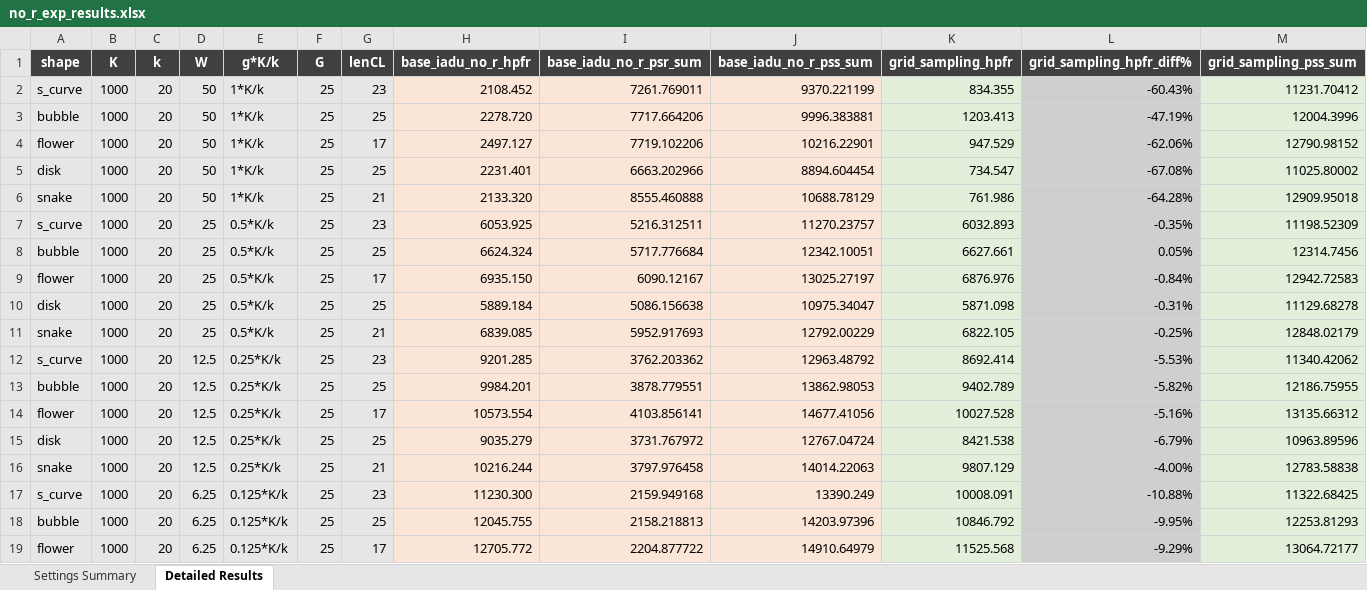
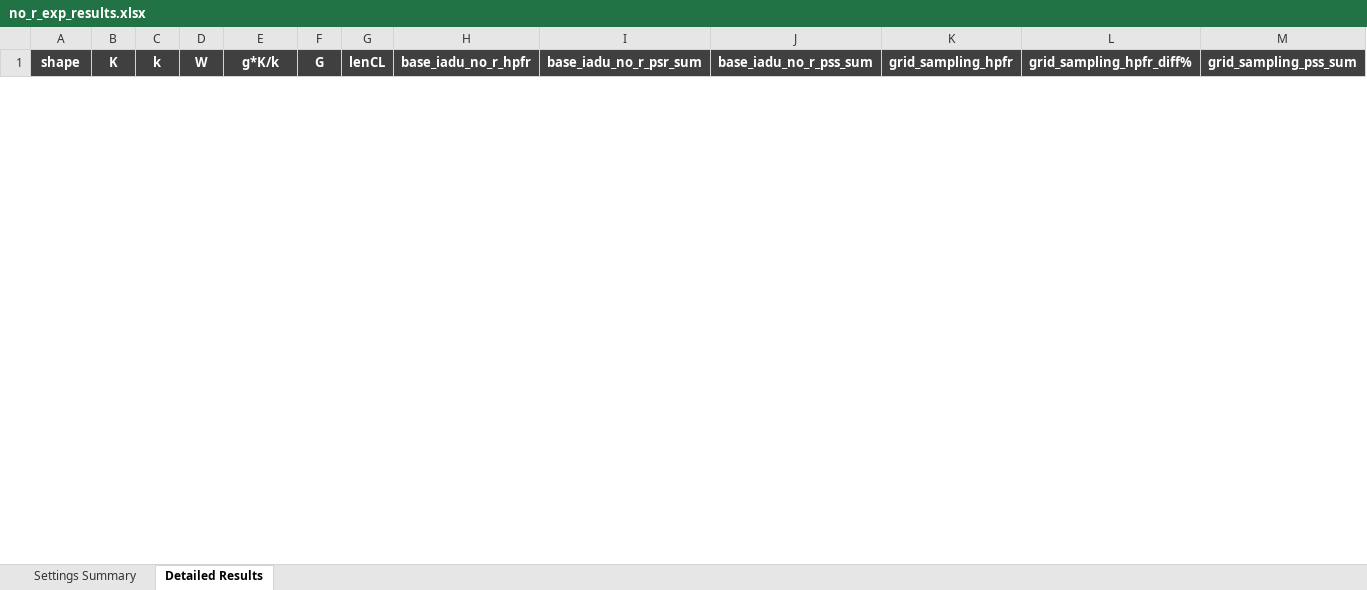
Before and after one commit to AnonymousSIGMODAuthor2/top-k-RSO, an Excel workbook: no_r_exp_results.xlsx, sheet Detailed Results, drawn as a sheet; only a part is shown; values as stored, in another font and other column widths than the file's, no borders; removed rows and columns are numbered as before the commit, all else as after; rows hold the shown columns only; the diff covers the shown part only; the diff names each change by its address in the sheet, - before the commit and + after, or states it on an @@ line.

```diff
--- a/no_r_exp_results.xlsx (sheet Detailed Results)
+++ b/no_r_exp_results.xlsx (sheet Detailed Results)
-row 2: s_curve | 1000 | 20 | 50 | 1*K/k | 25 | 23 | 2108.452 | 7261.769011 | 9370.221199 | 834.355 | -60.43% | 11231.70412
-row 3: bubble | 1000 | 20 | 50 | 1*K/k | 25 | 25 | 2278.720 | 7717.664206 | 9996.383881 | 1203.413 | -47.19% | 12004.3996
-row 4: flower | 1000 | 20 | 50 | 1*K/k | 25 | 17 | 2497.127 | 7719.102206 | 10216.22901 | 947.529 | -62.06% | 12790.98152
-row 5: disk | 1000 | 20 | 50 | 1*K/k | 25 | 25 | 2231.401 | 6663.202966 | 8894.604454 | 734.547 | -67.08% | 11025.80002
-row 6: snake | 1000 | 20 | 50 | 1*K/k | 25 | 21 | 2133.320 | 8555.460888 | 10688.78129 | 761.986 | -64.28% | 12909.95018
-row 7: s_curve | 1000 | 20 | 25 | 0.5*K/k | 25 | 23 | 6053.925 | 5216.312511 | 11270.23757 | 6032.893 | -0.35% | 11198.52309
-row 8: bubble | 1000 | 20 | 25 | 0.5*K/k | 25 | 25 | 6624.324 | 5717.776684 | 12342.10051 | 6627.661 | 0.05% | 12314.7456
-row 9: flower | 1000 | 20 | 25 | 0.5*K/k | 25 | 17 | 6935.150 | 6090.12167 | 13025.27197 | 6876.976 | -0.84% | 12942.72583
-row 10: disk | 1000 | 20 | 25 | 0.5*K/k | 25 | 25 | 5889.184 | 5086.156638 | 10975.34047 | 5871.098 | -0.31% | 11129.68278
-row 11: snake | 1000 | 20 | 25 | 0.5*K/k | 25 | 21 | 6839.085 | 5952.917693 | 12792.00229 | 6822.105 | -0.25% | 12848.02179
-row 12: s_curve | 1000 | 20 | 12.5 | 0.25*K/k | 25 | 23 | 9201.285 | 3762.203362 | 12963.48792 | 8692.414 | -5.53% | 11340.42062
-row 13: bubble | 1000 | 20 | 12.5 | 0.25*K/k | 25 | 25 | 9984.201 | 3878.779551 | 13862.98053 | 9402.789 | -5.82% | 12186.75955
-row 14: flower | 1000 | 20 | 12.5 | 0.25*K/k | 25 | 17 | 10573.554 | 4103.856141 | 14677.41056 | 10027.528 | -5.16% | 13135.66312
-row 15: disk | 1000 | 20 | 12.5 | 0.25*K/k | 25 | 25 | 9035.279 | 3731.767972 | 12767.04724 | 8421.538 | -6.79% | 10963.89596
-row 16: snake | 1000 | 20 | 12.5 | 0.25*K/k | 25 | 21 | 10216.244 | 3797.976458 | 14014.22063 | 9807.129 | -4.00% | 12783.58838
-row 17: s_curve | 1000 | 20 | 6.25 | 0.125*K/k | 25 | 23 | 11230.300 | 2159.949168 | 13390.249 | 10008.091 | -10.88% | 11322.68425
-row 18: bubble | 1000 | 20 | 6.25 | 0.125*K/k | 25 | 25 | 12045.755 | 2158.218813 | 14203.97396 | 10846.792 | -9.95% | 12253.81293
-row 19: flower | 1000 | 20 | 6.25 | 0.125*K/k | 25 | 17 | 12705.772 | 2204.877722 | 14910.64979 | 11525.568 | -9.29% | 13064.72177
```
Also changed, not shown: 12 added rows and 2 removed rows elsewhere in this sheet, sheet Settings Summary, 18 other files.
